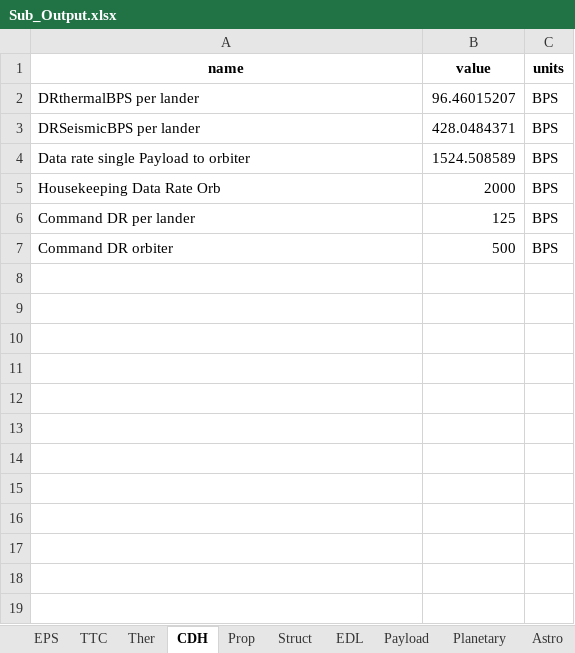
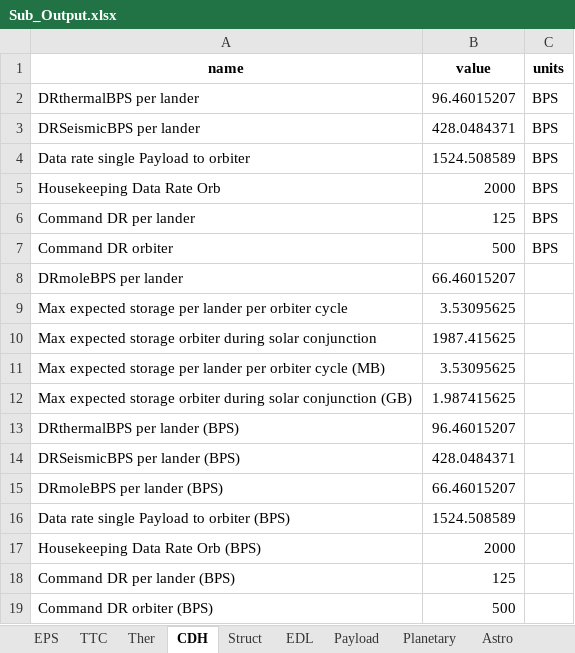
Before and after one commit to LMaiorano/DSE-AOCS-Design, an Excel workbook: Sub_Output.xlsx, sheet CDH, drawn as a sheet; values as stored, in another font and other column widths than the file's, no borders; the diff names each change by its address in the sheet, - before the commit and + after, or states it on an @@ line.

```diff
--- a/Sub_Output.xlsx (sheet CDH)
+++ b/Sub_Output.xlsx (sheet CDH)
+row 8: DRmoleBPS per lander | 66.46015207
+row 9: Max expected storage per lander per orbiter cycle | 3.53095625
+row 10: Max expected storage orbiter during solar conjunction | 1987.415625
+row 11: Max expected storage per lander per orbiter cycle (MB) | 3.53095625
+row 12: Max expected storage orbiter during solar conjunction (GB) | 1.987415625
+row 13: DRthermalBPS per lander (BPS) | 96.46015207
+row 14: DRSeismicBPS per lander (BPS) | 428.0484371
+row 15: DRmoleBPS per lander (BPS) | 66.46015207
+row 16: Data rate single Payload to orbiter (BPS) | 1524.508589
+row 17: Housekeeping Data Rate Orb (BPS) | 2000
+row 18: Command DR per lander (BPS) | 125
+row 19: Command DR orbiter (BPS) | 500
```
Also changed, not shown: sheet Prop, sheet TTC, sheet Ther, sheet Astro, sheet Struct, sheet Payload, 2 more sheets, other sheet tabs, organizational/iterations_io.xlsx, 5 other files.
